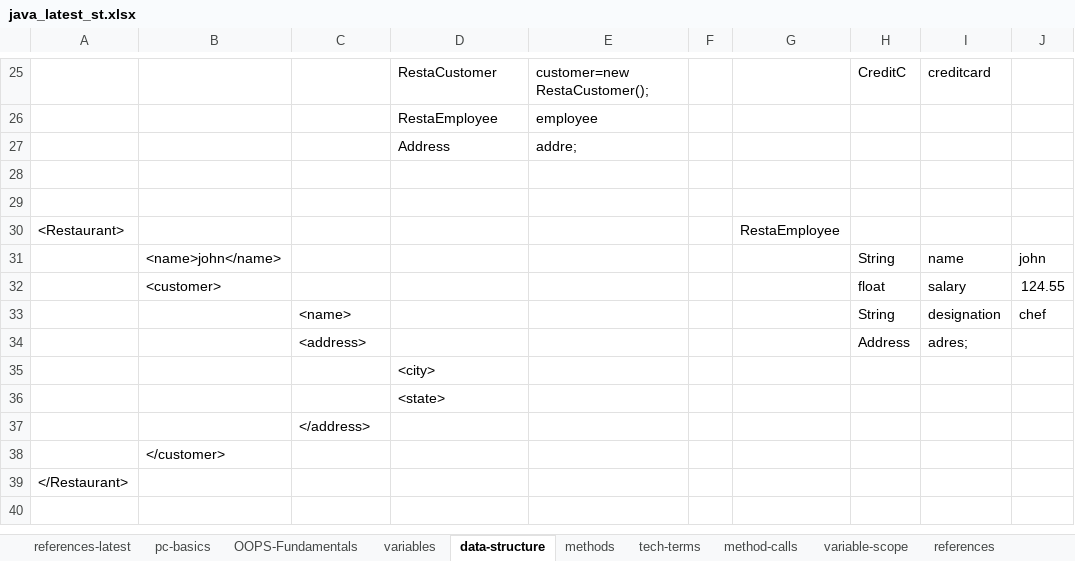
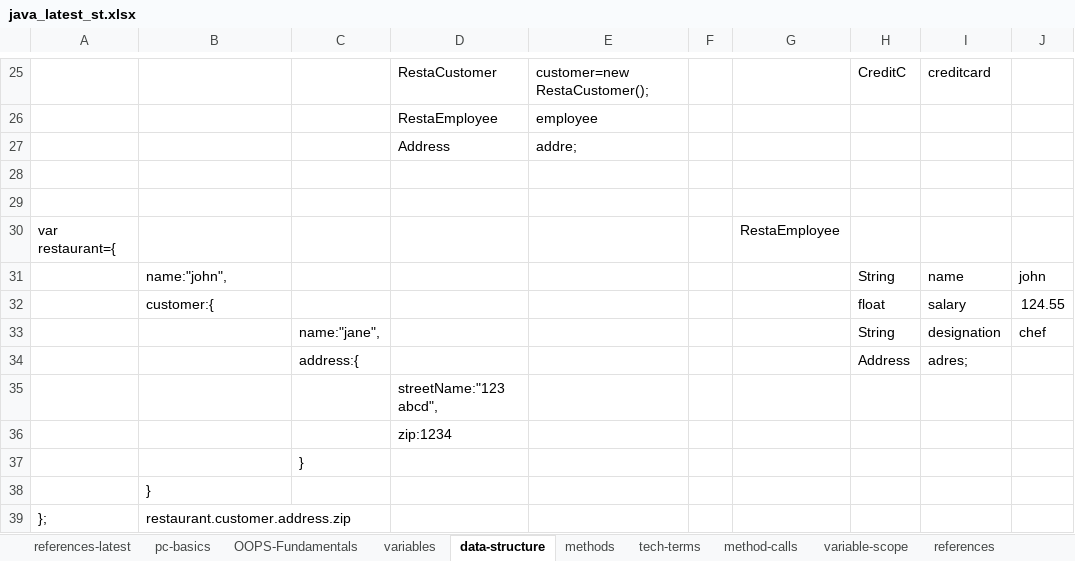
Before and after one commit to kumarunigo/unidec, an Excel workbook: java_latest_st.xlsx, sheet data-structure, drawn as a sheet; only a part is shown, gaps mark what is left out; values as stored, in another font and other column widths than the file's, no borders; 1 other sheet too large or unreadable and not compared; removed rows and columns are numbered as before the commit, all else as after; rows hold the shown columns only; the diff names each change by its address in the sheet, - before the commit and + after, or states it on an @@ line.

```diff
--- a/java_latest_st.xlsx (sheet data-structure)
+++ b/java_latest_st.xlsx (sheet data-structure)
-A30: <Restaurant>
+A30: var restaurant={
-B31: <name>john</name>
+B31: name:"john",
-B32: <customer>
+B32: customer:{
-C33: <name>
+C33: name:"jane",
-C34: <address>
+C34: address:{
-D35: <city>
+D35: streetName:"123 abcd",
-D36: <state>
+D36: zip:1234
-C37: </address>
+C37: }
-B38: </customer>
+B38: }
-row 39: </Restaurant>
+row 39: }; | restaurant.customer.address.zip
```
